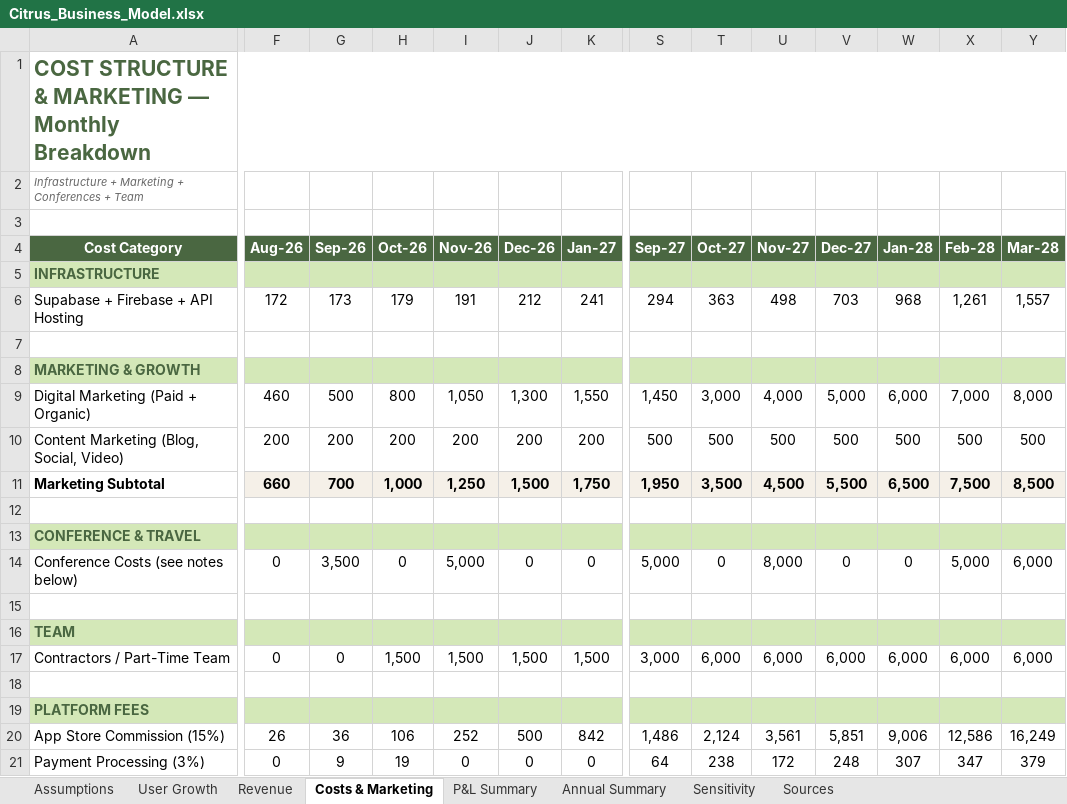
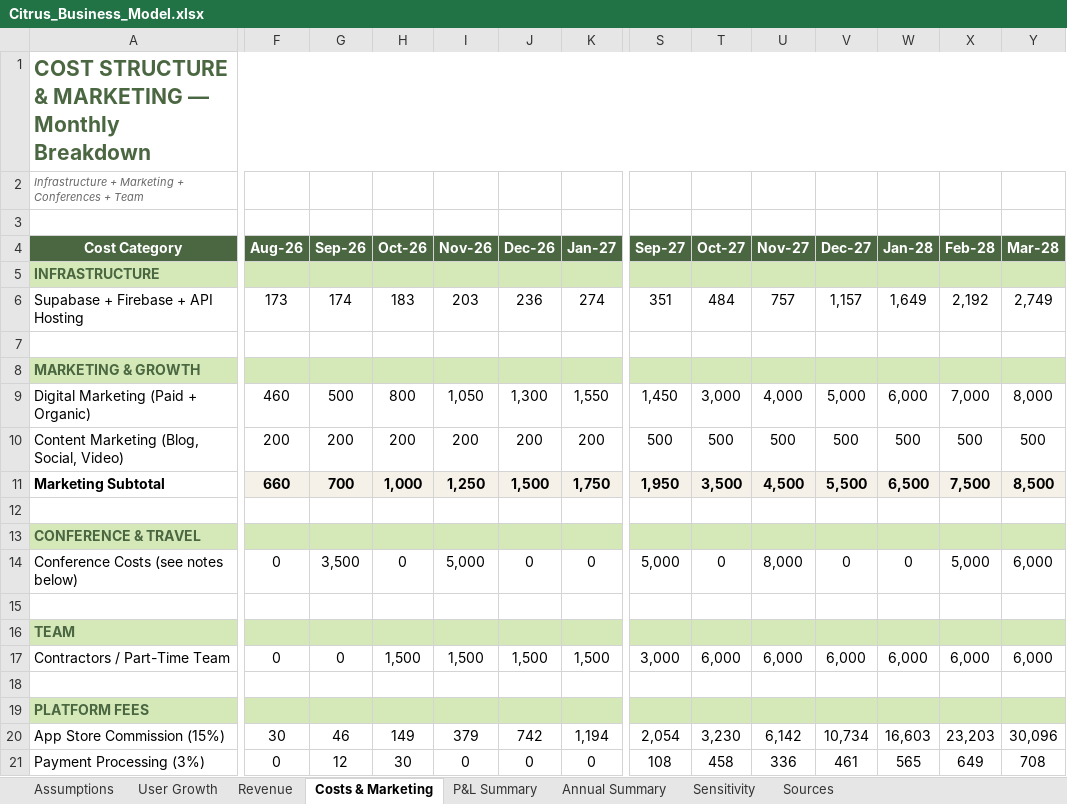
Before and after one commit to Gstormsfh/citrus-league-storm-main, an Excel workbook: docs/Citrus_Business_Model.xlsx, sheet Costs & Marketing, drawn as a sheet; only a part is shown, gaps mark what is left out; values as stored, in another font and other column widths than the file's, no borders; the diff covers the shown part only; the diff names each change by its address in the sheet, - before the commit and + after, or states it on an @@ line.

```diff
--- a/docs/Citrus_Business_Model.xlsx (sheet Costs & Marketing)
+++ b/docs/Citrus_Business_Model.xlsx (sheet Costs & Marketing)
-F6 (Aug-26): 172
+F6 (Aug-26): 173
-G6 (Sep-26): 173
+G6 (Sep-26): 174
-H6 (Oct-26): 179
+H6 (Oct-26): 183
-I6 (Nov-26): 191
+I6 (Nov-26): 203
-J6 (Dec-26): 212
+J6 (Dec-26): 236
-K6 (Jan-27): 241
+K6 (Jan-27): 274
-S6 (Sep-27): 294
+S6 (Sep-27): 351
-T6 (Oct-27): 363
+T6 (Oct-27): 484
-U6 (Nov-27): 498
+U6 (Nov-27): 757
-V6 (Dec-27): 703
+V6 (Dec-27): 1,157
-W6 (Jan-28): 968
+W6 (Jan-28): 1,649
-X6 (Feb-28): 1,261
+X6 (Feb-28): 2,192
-Y6 (Mar-28): 1,557
+Y6 (Mar-28): 2,749
-F20 (Aug-26): 26
+F20 (Aug-26): 30
-G20 (Sep-26): 36
+G20 (Sep-26): 46
-H20 (Oct-26): 106
+H20 (Oct-26): 149
-I20 (Nov-26): 252
+I20 (Nov-26): 379
-J20 (Dec-26): 500
+J20 (Dec-26): 742
-K20 (Jan-27): 842
+K20 (Jan-27): 1,194
-S20 (Sep-27): 1,486
+S20 (Sep-27): 2,054
-T20 (Oct-27): 2,124
+T20 (Oct-27): 3,230
-U20 (Nov-27): 3,561
+U20 (Nov-27): 6,142
-V20 (Dec-27): 5,851
+V20 (Dec-27): 10,734
-W20 (Jan-28): 9,006
+W20 (Jan-28): 16,603
-X20 (Feb-28): 12,586
+X20 (Feb-28): 23,203
-Y20 (Mar-28): 16,249
+Y20 (Mar-28): 30,096
-G21 (Sep-26): 9
+G21 (Sep-26): 12
-H21 (Oct-26): 19
+H21 (Oct-26): 30
-S21 (Sep-27): 64
+S21 (Sep-27): 108
-T21 (Oct-27): 238
+T21 (Oct-27): 458
-U21 (Nov-27): 172
+U21 (Nov-27): 336
-V21 (Dec-27): 248
+V21 (Dec-27): 461
-W21 (Jan-28): 307
+W21 (Jan-28): 565
-X21 (Feb-28): 347
+X21 (Feb-28): 649
-Y21 (Mar-28): 379
+Y21 (Mar-28): 708
```
Also changed, not shown: 58 edited cells elsewhere in this sheet, sheet P&L Summary, sheet Revenue, sheet User Growth, sheet Sensitivity, sheet Annual Summary, 1 other file.
